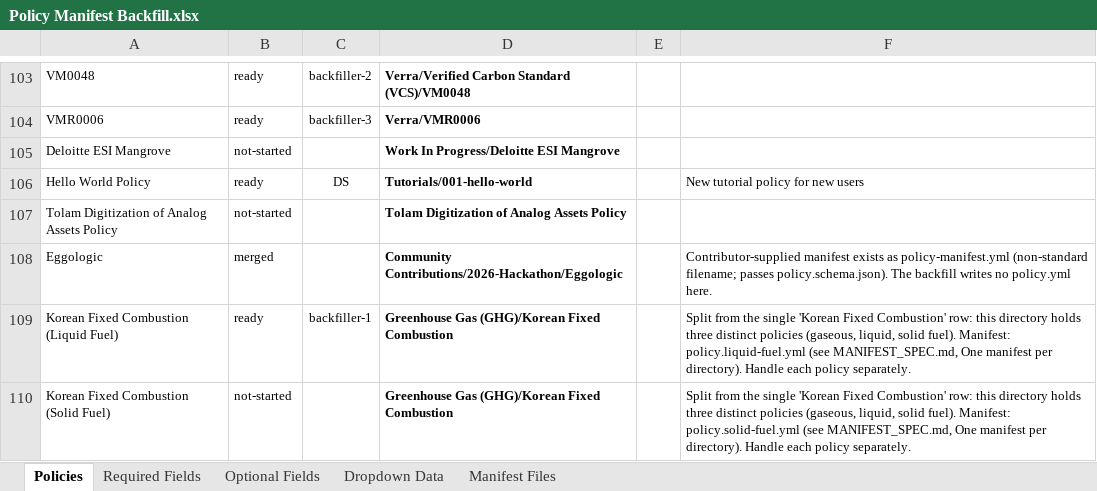
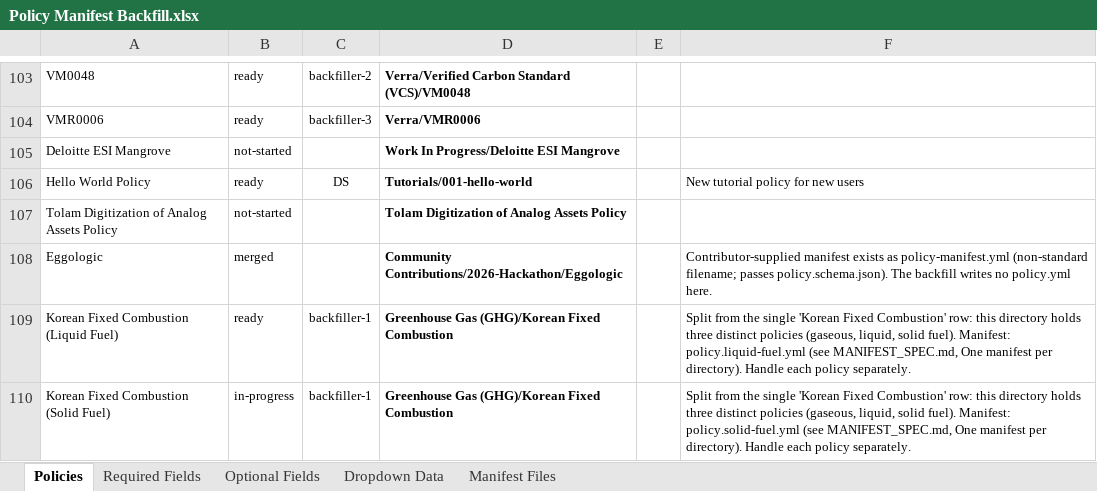
Before and after one commit to swidnikk/guardian, an Excel workbook: Methodology Library/Policy Manifest Backfill.xlsx, sheet Policies, drawn as a sheet; only a part is shown, gaps mark what is left out; values as stored, in another font and other column widths than the file's, no borders; charts and pictures and table styles not drawn; the diff names each change by its address in the sheet, - before the commit and + after, or states it on an @@ line.

```diff
--- a/Methodology Library/Policy Manifest Backfill.xlsx (sheet Policies)
+++ b/Methodology Library/Policy Manifest Backfill.xlsx (sheet Policies)
-B110: not-started
+B110: in-progress
-C110: (empty)
+C110: backfiller-1
```
Also changed, not shown: sheet Optional Fields.
